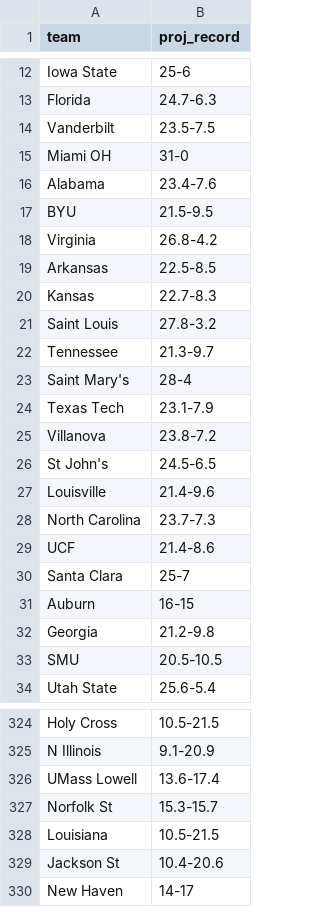
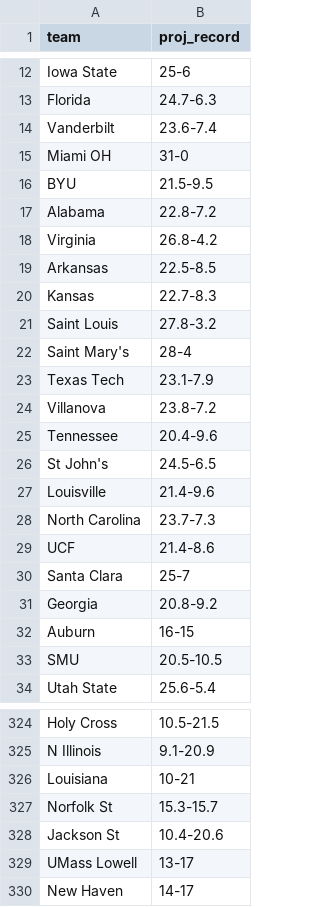
Before and after one commit to lukecassada05-eng/lukecassada.github.io, a CSV file: CBB/data/CBB_Projected_Final_Records_2026.csv, drawn as a sheet; only a part is shown, gaps mark what is left out; the diff covers the shown part only.

```diff
--- a/CBB/data/CBB_Projected_Final_Records_2026.csv
+++ b/CBB/data/CBB_Projected_Final_Records_2026.csv
@@ -13,6 +13,6 @@ Iowa State,25-6
 Florida,24.7-6.3
-Vanderbilt,23.5-7.5
+Vanderbilt,23.6-7.4
 Miami OH,31-0
-Alabama,23.4-7.6
 BYU,21.5-9.5
+Alabama,22.8-7.2
 Virginia,26.8-4.2
@@ -21,3 +21,2 @@ Kansas,22.7-8.3
 Saint Louis,27.8-3.2
-Tennessee,21.3-9.7
 Saint Mary's,28-4
@@ -25,2 +24,3 @@ Texas Tech,23.1-7.9
 Villanova,23.8-7.2
+Tennessee,20.4-9.6
 St John's,24.5-6.5
@@ -30,4 +30,4 @@ UCF,21.4-8.6
 Santa Clara,25-7
+Georgia,20.8-9.2
 Auburn,16-15
-Georgia,21.2-9.8
 SMU,20.5-10.5
@@ -325,6 +325,6 @@ Holy Cross,10.5-21.5
 N Illinois,9.1-20.9
-UMass Lowell,13.6-17.4
+Louisiana,10-21
 Norfolk St,15.3-15.7
-Louisiana,10.5-21.5
 Jackson St,10.4-20.6
+UMass Lowell,13-17
 New Haven,14-17
```
Also changed, not shown: 4 added rows, 4 removed rows and 8 edited cells elsewhere in this file, CBB/data/CBB_Elo_Future_Game_Predictions.csv, CBB/data/CBB_Projected_Records_SOS_2026.csv.
